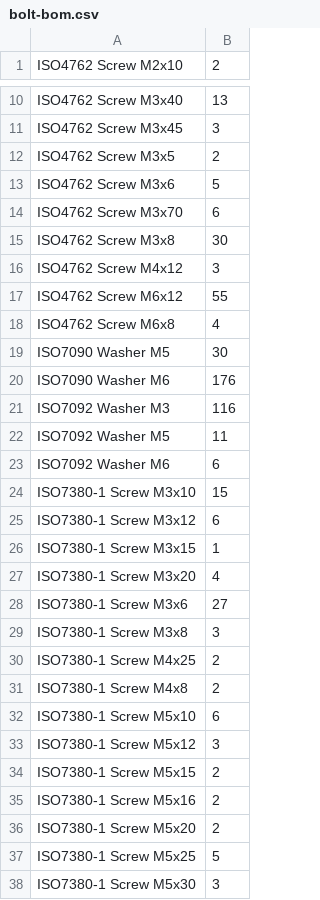
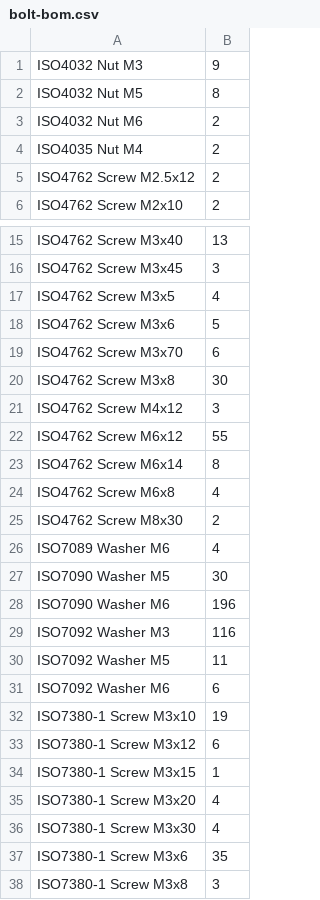
Before and after one commit to SnakeOilXY/SnakeOil-XY, a CSV file: Doc/BOM/src/bolt-bom.csv, drawn as a sheet; only a part is shown, gaps mark what is left out; the shorter side is filled out with more unchanged rows; the diff covers the shown part only.

```diff
--- a/Doc/BOM/src/bolt-bom.csv
+++ b/Doc/BOM/src/bolt-bom.csv
@@ -1 +1,6 @@
+ISO4032 Nut M3,9
+ISO4032 Nut M5,8
+ISO4032 Nut M6,2
+ISO4035 Nut M4,2
+ISO4762 Screw M2.5x12,2
 ISO4762 Screw M2x10,2
@@ -11,3 +16,3 @@ ISO4762 Screw M3x40,13
 ISO4762 Screw M3x45,3
-ISO4762 Screw M3x5,2
+ISO4762 Screw M3x5,4
 ISO4762 Screw M3x6,5
@@ -17,5 +22,8 @@ ISO4762 Screw M4x12,3
 ISO4762 Screw M6x12,55
+ISO4762 Screw M6x14,8
 ISO4762 Screw M6x8,4
+ISO4762 Screw M8x30,2
+ISO7089 Washer M6,4
 ISO7090 Washer M5,30
-ISO7090 Washer M6,176
+ISO7090 Washer M6,196
 ISO7092 Washer M3,116
@@ -23,3 +31,3 @@ ISO7092 Washer M5,11
 ISO7092 Washer M6,6
-ISO7380-1 Screw M3x10,15
+ISO7380-1 Screw M3x10,19
 ISO7380-1 Screw M3x12,6
@@ -27,3 +35,4 @@ ISO7380-1 Screw M3x15,1
 ISO7380-1 Screw M3x20,4
-ISO7380-1 Screw M3x6,27
+ISO7380-1 Screw M3x30,4
+ISO7380-1 Screw M3x6,35
 ISO7380-1 Screw M3x8,3
```
Also changed, not shown: 2 added rows and 2 edited cells elsewhere in this file, 26 other files.
